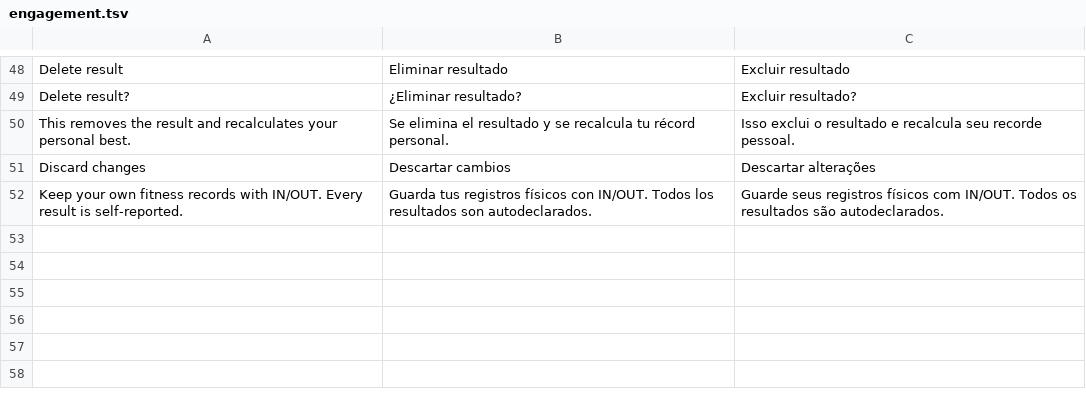
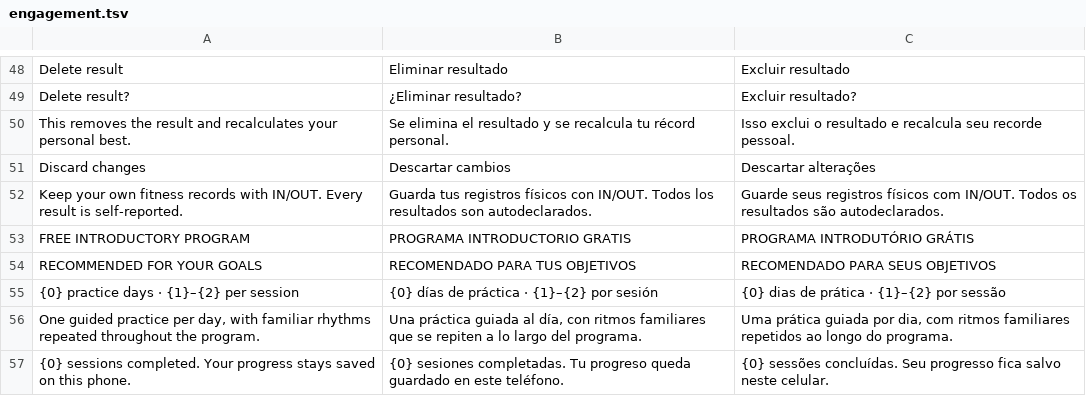
Before and after one commit to Clercminator/InOut, a TSV file: apps/mobile/src/locales/engagement.tsv, drawn as a sheet; only a part is shown, gaps mark what is left out; the diff names each change by its address in the sheet, - before the commit and + after, or states it on an @@ line.

Commit message:
feat(coach): clarify guided program value and multi-goal discovery

```diff
--- a/apps/mobile/src/locales/engagement.tsv
+++ b/apps/mobile/src/locales/engagement.tsv
+row 53: FREE INTRODUCTORY PROGRAM | PROGRAMA INTRODUCTORIO GRATIS | PROGRAMA INTRODUTÓRIO GRÁTIS
+row 54: RECOMMENDED FOR YOUR GOALS | RECOMENDADO PARA TUS OBJETIVOS | RECOMENDADO PARA SEUS OBJETIVOS
+row 55: {0} practice days · {1}–{2} per session | {0} días de práctica · {1}–{2} por sesión | {0} dias de prática · {1}–{2} por sessão
+row 56: One guided practice per day, with familiar rhythms repeated throughout the program. | Una práctica guiada al día, con ritmos familiares que se repiten a lo largo del programa. | Uma prática guiada por dia, com ritmos familiares repetidos ao longo do programa.
+row 57: {0} sessions completed. Your progress stays saved on this phone. | {0} sesiones completadas. Tu progreso queda guardado en este teléfono. | {0} sessões concluídas. Seu progresso fica salvo neste celular.
```
Also changed, not shown: 9 other files.
